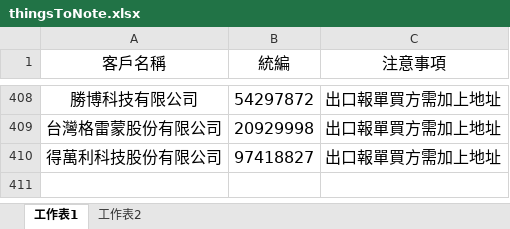
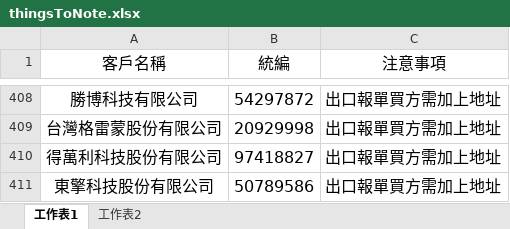
Before and after one commit to liyijung/Export-declaration, an Excel workbook: thingsToNote.xlsx, sheet 工作表1, drawn as a sheet; only a part is shown, gaps mark what is left out; values as stored, in another font and other column widths than the file's, no borders; conditional formats not drawn; the diff names each change by its address in the sheet, - before the commit and + after, or states it on an @@ line.

Commit message:
Add files via upload

```diff
--- a/thingsToNote.xlsx (sheet 工作表1)
+++ b/thingsToNote.xlsx (sheet 工作表1)
+row 411: 東擎科技股份有限公司 | 50789586 | 出口報單買方需加上地址
```
